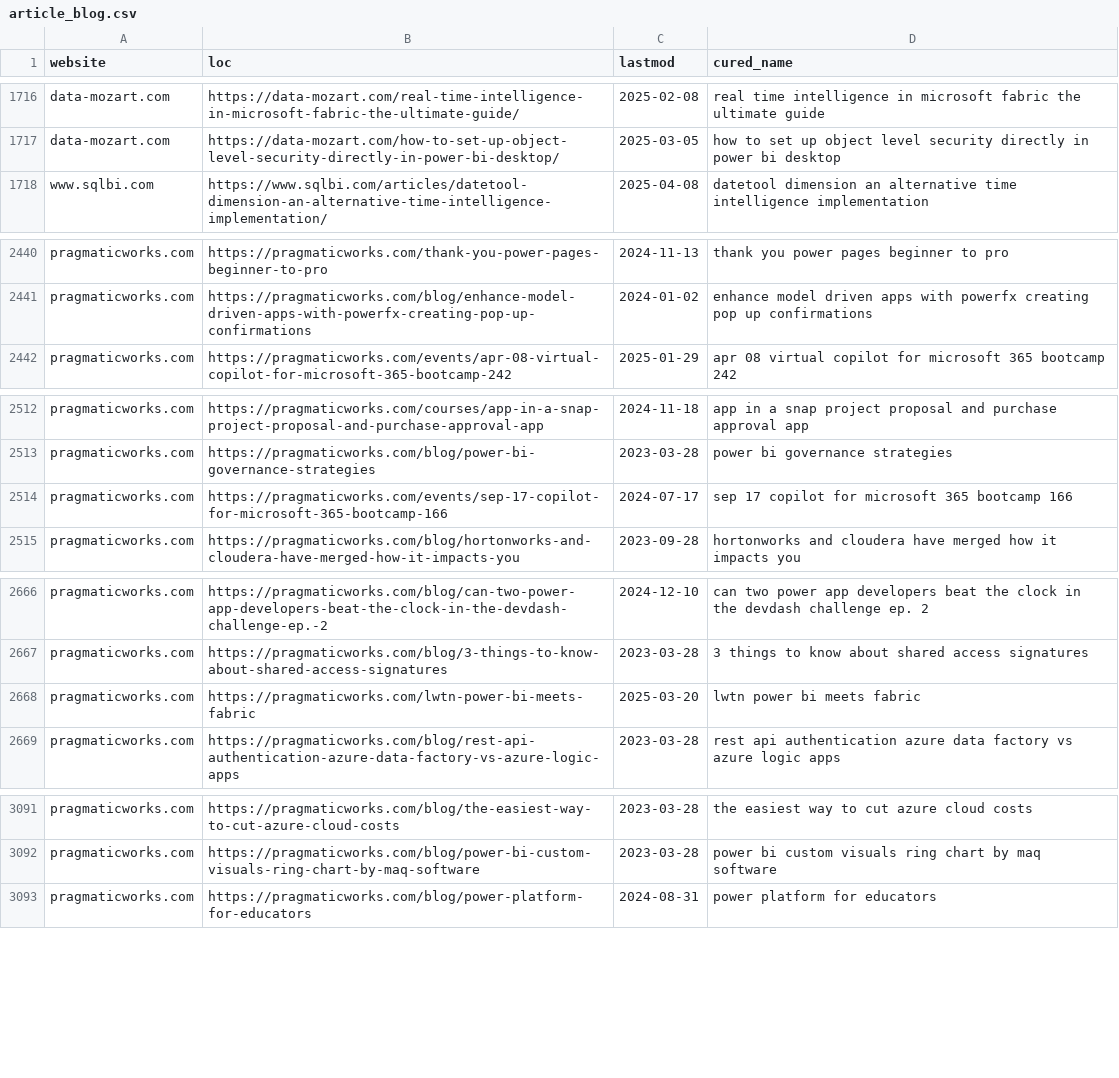
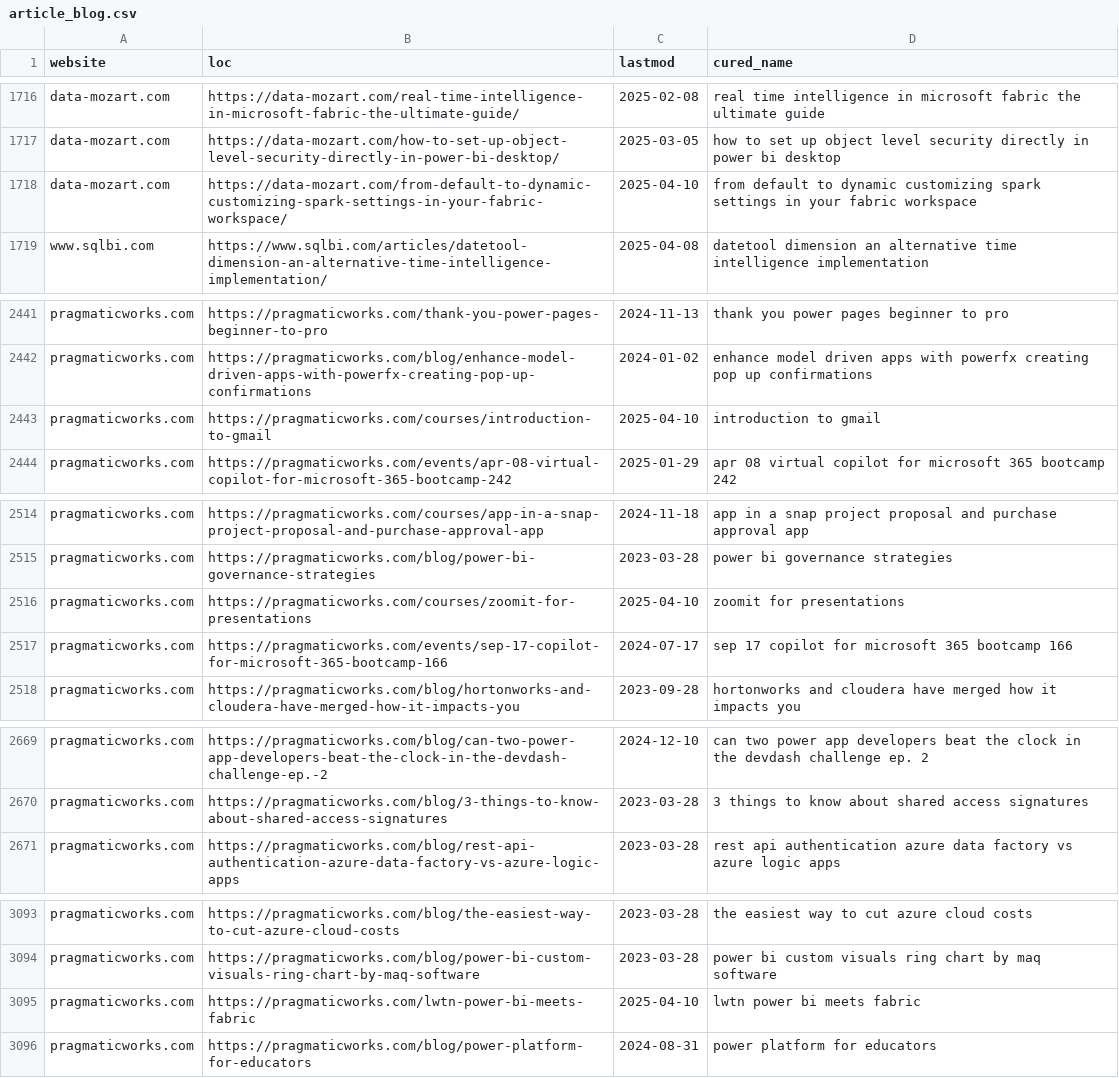
Before and after one commit to julian-passebecq/newsai_script, a CSV file: data/article_blog.csv, drawn as a sheet; only a part is shown, gaps mark what is left out; the diff covers the shown part only.

```diff
--- a/data/article_blog.csv
+++ b/data/article_blog.csv
@@ -1717,2 +1717,3 @@ data-mozart.com,https://data-mozart.com/real-time-intelligence-in-microsoft-fabr
 data-mozart.com,https://data-mozart.com/how-to-set-up-object-level-security-directly-in-power-bi-desktop/,2025-03-05,how to set up object level security directly in power bi desktop
+data-mozart.com,https://data-mozart.com/from-default-to-dynamic-customizing-spark-settings-in-your-fabric-workspace/,2025-04-10,from default to dynamic customizing spark settings in your fabric workspace
 www.sqlbi.com,https://www.sqlbi.com/articles/datetool-dimension-an-alternative-time-intelligence-implementation/,2025-04-08,datetool dimension an alternative time intelligence implementation
@@ -2441,2 +2442,3 @@ pragmaticworks.com,https://pragmaticworks.com/thank-you-power-pages-beginner-to-
 pragmaticworks.com,https://pragmaticworks.com/blog/enhance-model-driven-apps-with-powerfx-creating-pop-up-confirmations,2024-01-02,enhance model driven apps with powerfx creating pop up confirmations
+pragmaticworks.com,https://pragmaticworks.com/courses/introduction-to-gmail,2025-04-10,introduction to gmail
 pragmaticworks.com,https://pragmaticworks.com/events/apr-08-virtual-copilot-for-microsoft-365-bootcamp-242,2025-01-29,apr 08 virtual copilot for microsoft 365 bootcamp 242
@@ -2513,2 +2515,3 @@ pragmaticworks.com,https://pragmaticworks.com/courses/app-in-a-snap-project-prop
 pragmaticworks.com,https://pragmaticworks.com/blog/power-bi-governance-strategies,2023-03-28,power bi governance strategies
+pragmaticworks.com,https://pragmaticworks.com/courses/zoomit-for-presentations,2025-04-10,zoomit for presentations
 pragmaticworks.com,https://pragmaticworks.com/events/sep-17-copilot-for-microsoft-365-bootcamp-166,2024-07-17,sep 17 copilot for microsoft 365 bootcamp 166
@@ -2667,3 +2670,2 @@ pragmaticworks.com,https://pragmaticworks.com/blog/can-two-power-app-developers-
 pragmaticworks.com,https://pragmaticworks.com/blog/3-things-to-know-about-shared-access-signatures,2023-03-28,3 things to know about shared access signatures
-pragmaticworks.com,https://pragmaticworks.com/lwtn-power-bi-meets-fabric,2025-03-20,lwtn power bi meets fabric
 pragmaticworks.com,https://pragmaticworks.com/blog/rest-api-authentication-azure-data-factory-vs-azure-logic-apps,2023-03-28,rest api authentication azure data factory vs azure logic apps
@@ -3092,2 +3094,3 @@ pragmaticworks.com,https://pragmaticworks.com/blog/the-easiest-way-to-cut-azure-
 pragmaticworks.com,https://pragmaticworks.com/blog/power-bi-custom-visuals-ring-chart-by-maq-software,2023-03-28,power bi custom visuals ring chart by maq software
+pragmaticworks.com,https://pragmaticworks.com/lwtn-power-bi-meets-fabric,2025-04-10,lwtn power bi meets fabric
 pragmaticworks.com,https://pragmaticworks.com/blog/power-platform-for-educators,2024-08-31,power platform for educators
```
Also changed, not shown: 1 added row, 1 removed row, 42 moved rows and 2 edited cells elsewhere in this file, data/sitemap.csv.
